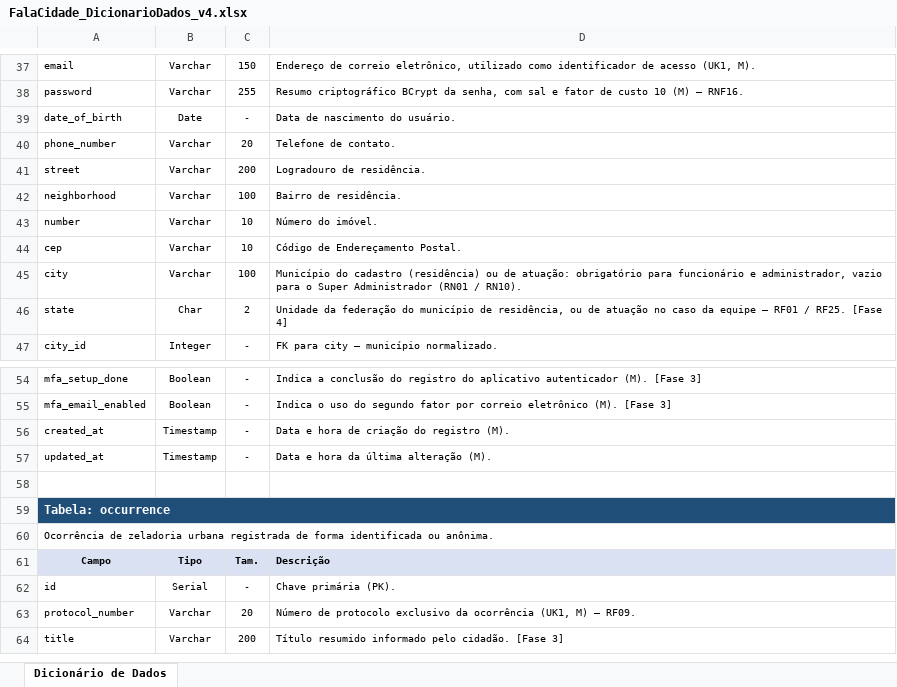
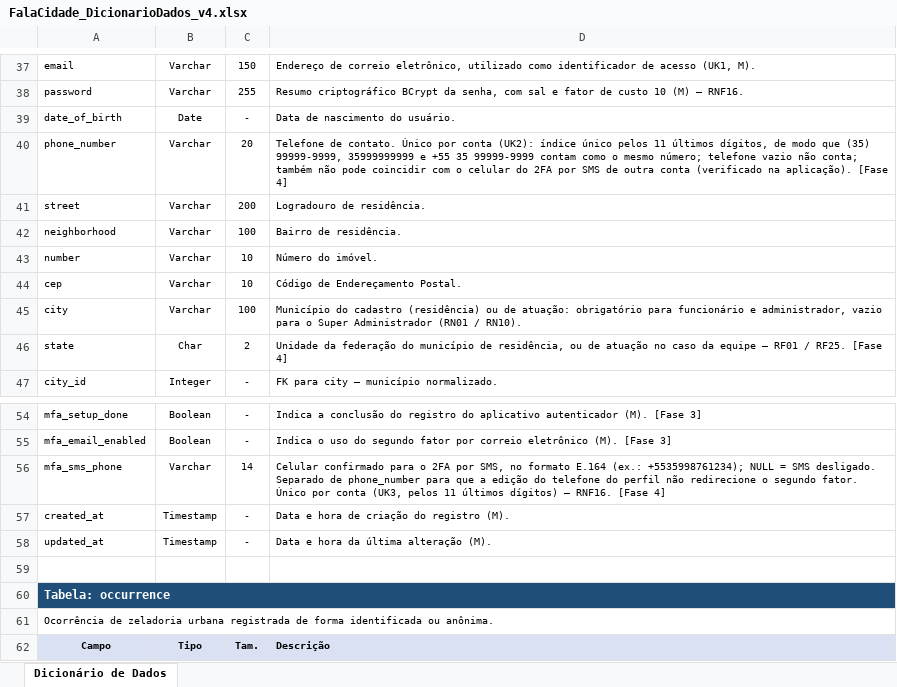
Before and after one commit to RRomano00/ProjetoFinalDeCurso, an Excel workbook: ApêndiceD-VisãodosDados/FalaCidade_DicionarioDados_v4.xlsx, sheet Dicionário de Dados, drawn as a sheet; only a part is shown, gaps mark what is left out; the shorter side is filled out with more unchanged rows; values as stored, in another font and other column widths than the file's, no borders; the diff names each change by its address in the sheet, - before the commit and + after, or states it on an @@ line.

Commit message:
docs: 2FA por SMS, cadastro em etapas, celular único e sessão encerrada
- monografia (histórico 1.16): RF01, RF06, RNF12, RNF16, RN01, pacotes,
  heurísticas, sistema distribuído, componentes e resultados dos testes
- apêndice C: fluxos de cadastro em etapas, login com SMS, ativação do SMS
  e sessão encerrada ao excluir ou inativar a conta
- apêndice D: mfa_sms_phone e unicidade de phone_number no dicionário e no DER
- apêndice I: celular gateway de SMS como serviço externo
- apêndice J: casos CT39 a CT47 e bateria com 354 testes
- apêndice K: manual com o cadastro em etapas (nova Figura 1) e o MFA por SMS

```diff
--- a/ApêndiceD-VisãodosDados/FalaCidade_DicionarioDados_v4.xlsx (sheet Dicionário de Dados)
+++ b/ApêndiceD-VisãodosDados/FalaCidade_DicionarioDados_v4.xlsx (sheet Dicionário de Dados)
-D40: …de contato.
+D40: …de contato. Único por conta (UK2): índice único pelos 11 últimos dígitos, de modo que (35) 99999-9999, 35999999999 e +55 35 99999-9999 contam como o mesmo número; telefone vazio não conta; também não pode coincidir com o celular do 2FA por SMS de outra conta (verificado na aplicação). [Fase 4]
+row 56: mfa_sms_phone | Varchar | 14 | Celular confirmado para o 2FA por SMS, no formato E.164 (ex.: +5535998761234); NULL = SMS desligado. Separado de phone_number para que a edição do telefone do perfil não redirecione o segundo fator. Único por conta (UK3, pelos 11 últimos dígitos) — RNF16. [Fase 4]
```
Also changed, not shown: 7 other files.
